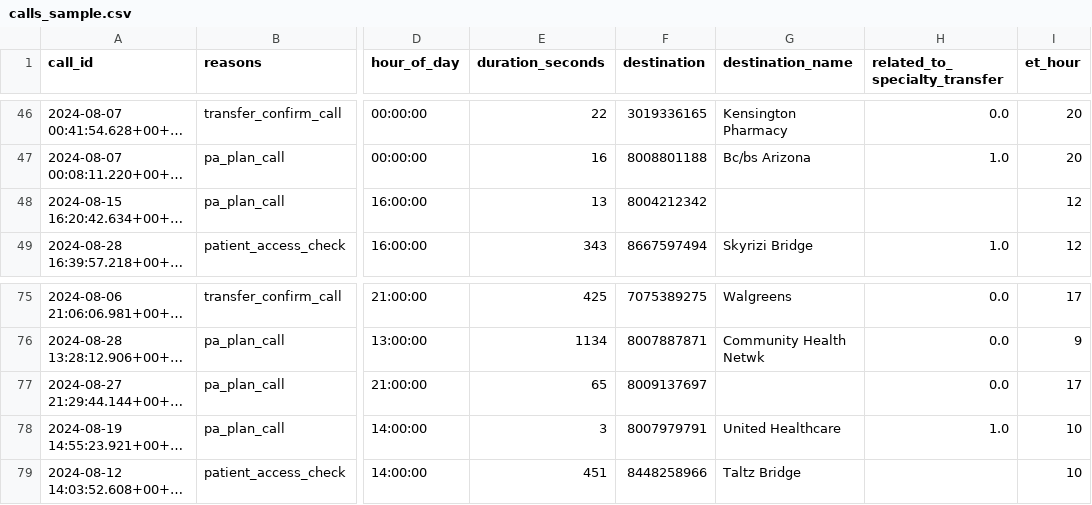
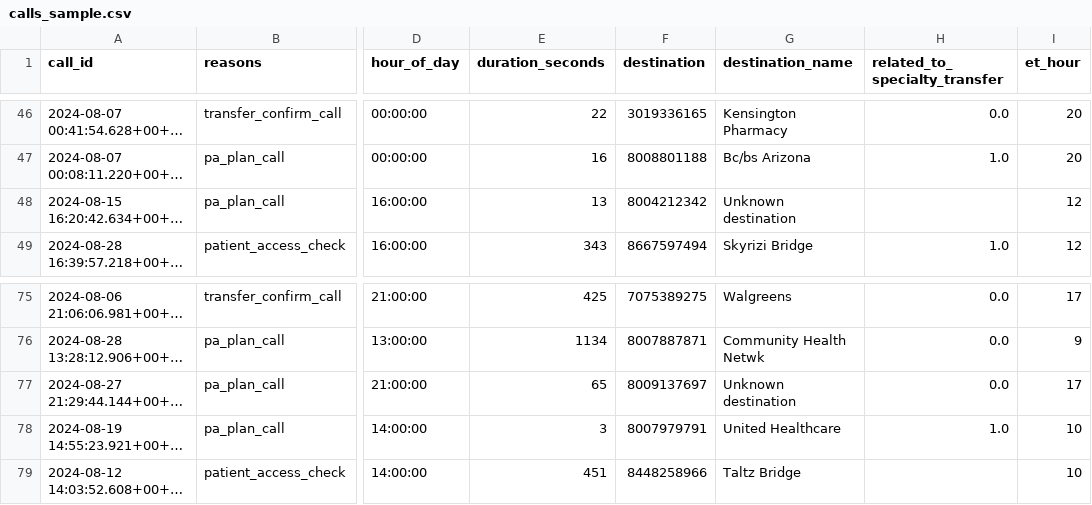
Before and after one commit to prachitbhike/callcopilot, a CSV file: data/synthetic/calls_sample.csv, drawn as a sheet; only a part is shown, gaps mark what is left out; long unchanged cells end in …; the diff names each change by its address in the sheet, - before the commit and + after, or states it on an @@ line.

```diff
--- a/data/synthetic/calls_sample.csv
+++ b/data/synthetic/calls_sample.csv
-G48 (destination_name): (empty)
+G48 (destination_name): Unknown destination
-G77 (destination_name): (empty)
+G77 (destination_name): Unknown destination
```
Also changed, not shown: data/synthetic/labels.csv, out/agent_validation.csv, 53 other files.
